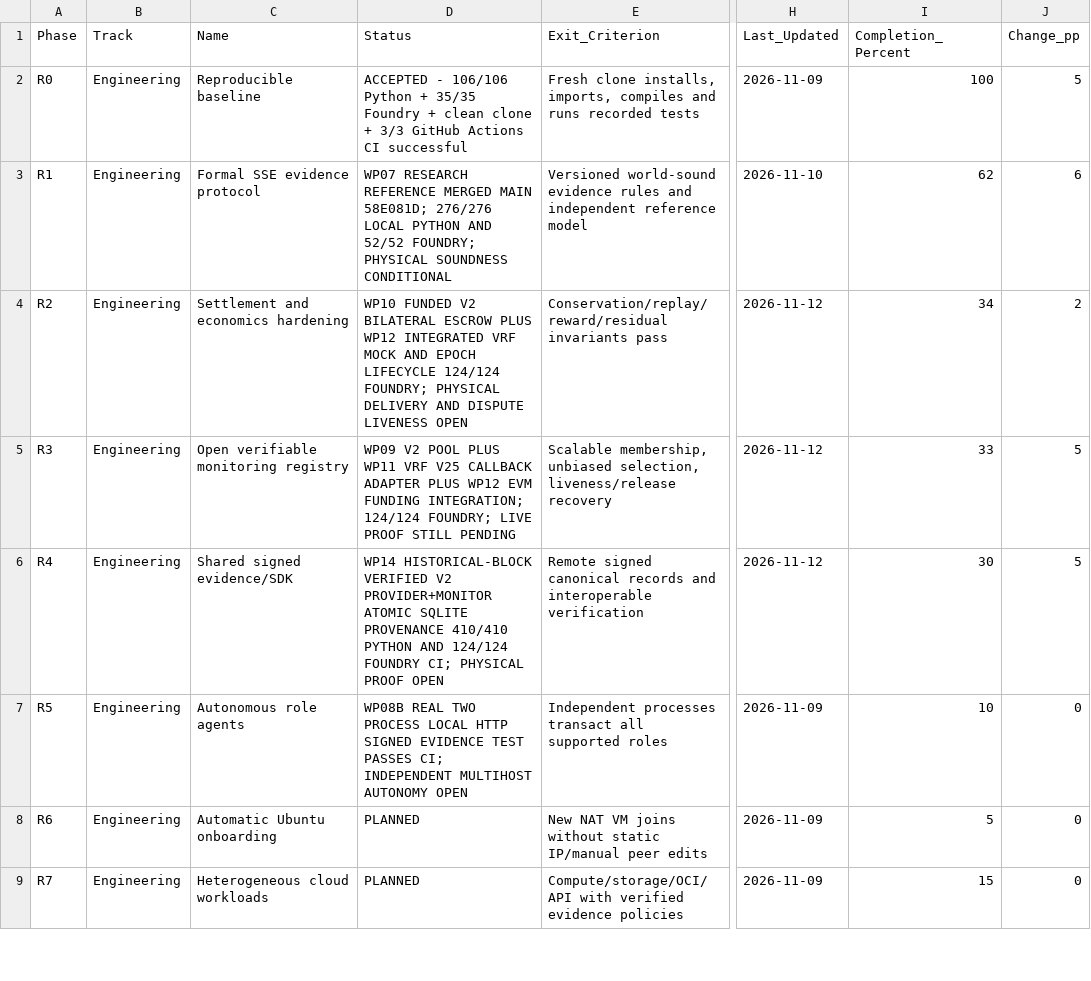
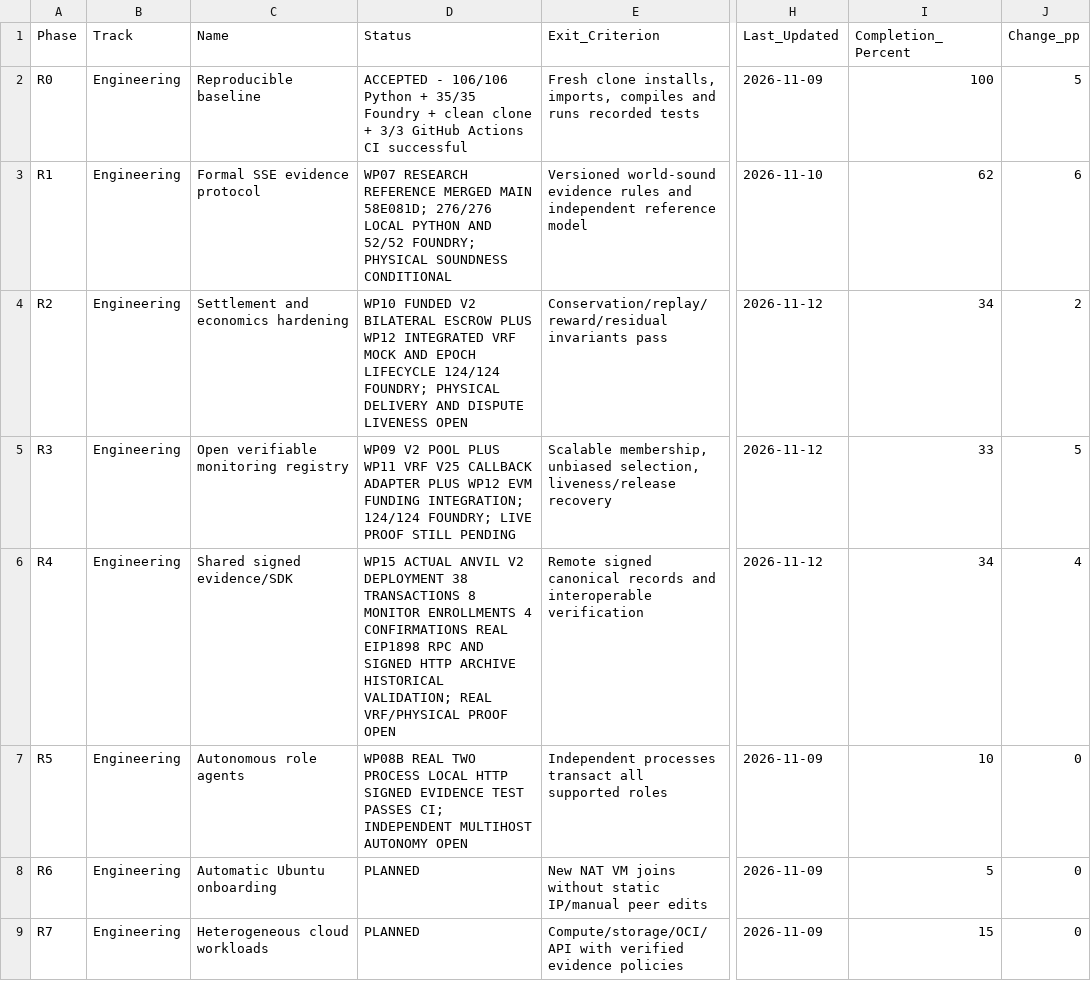
Before and after one commit to AkrAyoub/sse-research, a CSV file: docs/research/PHASES_TRACKER.csv, drawn as a sheet; only a part is shown, gaps mark what is left out; the diff covers the shown part only; the diff names each change by its address in the sheet, - before the commit and + after, or states it on an @@ line.

Commit message:
Record actual Anvil EIP1898 V2 evidence milestone; leave WAN, proof and real VRF uncredited

```diff
--- a/docs/research/PHASES_TRACKER.csv
+++ b/docs/research/PHASES_TRACKER.csv
-D6 (Status): WP14 HISTORICAL-BLOCK VERIFIED V2 PROVIDER+MONITOR ATOMIC SQLITE PROVENANCE 410/410 PYTHON AND 124/124 FOUNDRY CI; PHYSICAL PROOF OPEN
+D6 (Status): WP15 ACTUAL ANVIL V2 DEPLOYMENT 38 TRANSACTIONS 8 MONITOR ENROLLMENTS 4 CONFIRMATIONS REAL EIP1898 RPC AND SIGNED HTTP ARCHIVE HISTORICAL VALIDATION; REAL VRF/PHYSICAL PROOF OPEN
-I6 (Completion_Percent): 30
+I6 (Completion_Percent): 34
-J6 (Change_pp): 5
+J6 (Change_pp): 4
```
Also changed, not shown: 3 edited cells elsewhere in this file.
